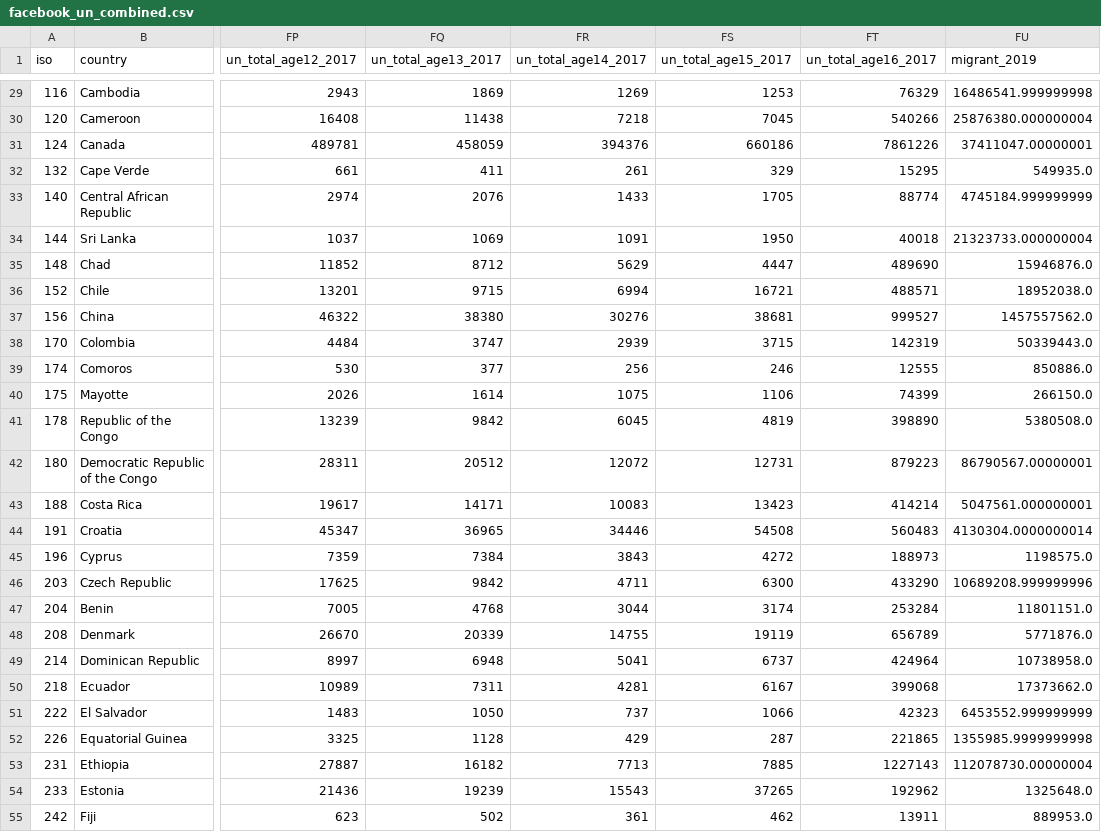
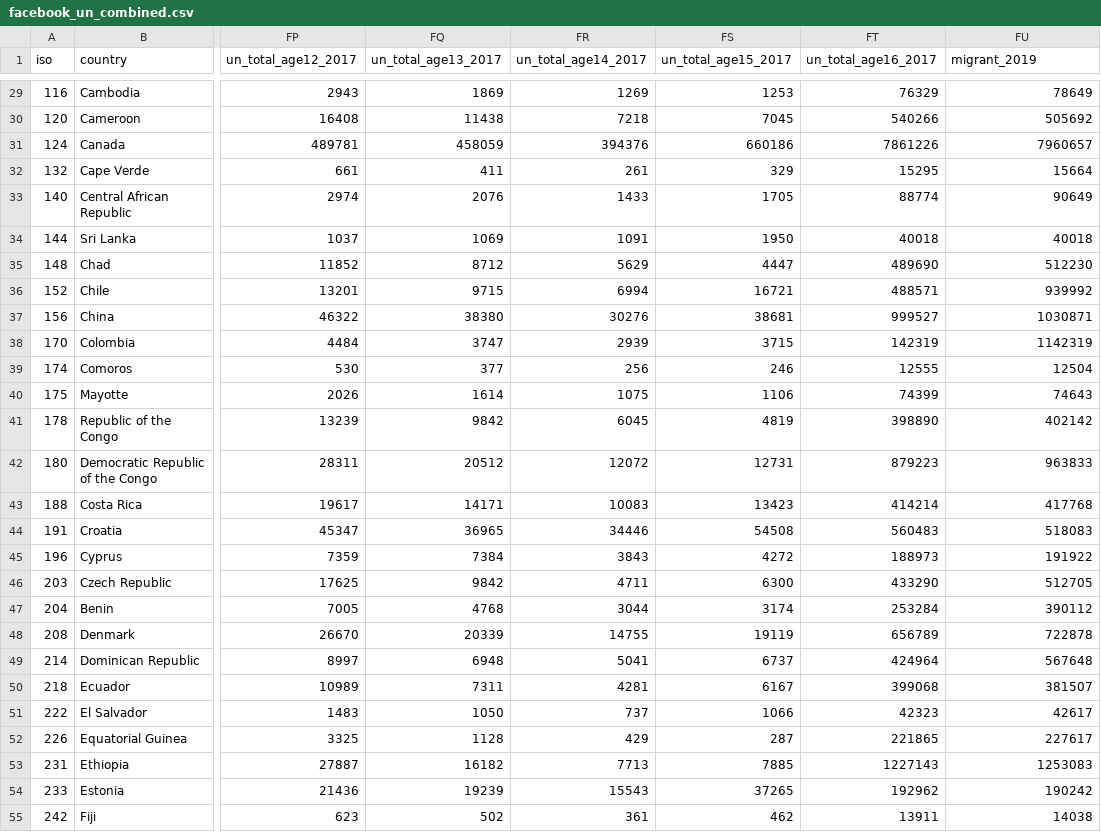
Before and after one commit to dorazhao99/migrant-stock-nowcasting, a CSV file: data/facebook_un_combined.csv, drawn as a sheet; only a part is shown, gaps mark what is left out; the diff covers the shown part only; the diff names each change by its address in the sheet, - before the commit and + after, or states it on an @@ line.

```diff
--- a/data/facebook_un_combined.csv
+++ b/data/facebook_un_combined.csv
-FU29 (migrant_2019): 16486541.999999998
+FU29 (migrant_2019): 78649
-FU30 (migrant_2019): 25876380.000000004
+FU30 (migrant_2019): 505692
-FU31 (migrant_2019): 37411047.00000001
+FU31 (migrant_2019): 7960657
-FU32 (migrant_2019): 549935.0
+FU32 (migrant_2019): 15664
-FU33 (migrant_2019): 4745184.999999999
+FU33 (migrant_2019): 90649
-FU34 (migrant_2019): 21323733.000000004
+FU34 (migrant_2019): 40018
-FU35 (migrant_2019): 15946876.0
+FU35 (migrant_2019): 512230
-FU36 (migrant_2019): 18952038.0
+FU36 (migrant_2019): 939992
-FU37 (migrant_2019): 1457557562.0
+FU37 (migrant_2019): 1030871
-FU38 (migrant_2019): 50339443.0
+FU38 (migrant_2019): 1142319
-FU39 (migrant_2019): 850886.0
+FU39 (migrant_2019): 12504
-FU40 (migrant_2019): 266150.0
+FU40 (migrant_2019): 74643
-FU41 (migrant_2019): 5380508.0
+FU41 (migrant_2019): 402142
-FU42 (migrant_2019): 86790567.00000001
+FU42 (migrant_2019): 963833
-FU43 (migrant_2019): 5047561.000000001
+FU43 (migrant_2019): 417768
-FU44 (migrant_2019): 4130304.0000000014
+FU44 (migrant_2019): 518083
-FU45 (migrant_2019): 1198575.0
+FU45 (migrant_2019): 191922
-FU46 (migrant_2019): 10689208.999999996
+FU46 (migrant_2019): 512705
-FU47 (migrant_2019): 11801151.0
+FU47 (migrant_2019): 390112
-FU48 (migrant_2019): 5771876.0
+FU48 (migrant_2019): 722878
-FU49 (migrant_2019): 10738958.0
+FU49 (migrant_2019): 567648
-FU50 (migrant_2019): 17373662.0
+FU50 (migrant_2019): 381507
-FU51 (migrant_2019): 6453552.999999999
+FU51 (migrant_2019): 42617
-FU52 (migrant_2019): 1355985.9999999998
+FU52 (migrant_2019): 227617
-FU53 (migrant_2019): 112078730.00000004
+FU53 (migrant_2019): 1253083
-FU54 (migrant_2019): 1325648.0
+FU54 (migrant_2019): 190242
-FU55 (migrant_2019): 889953.0
+FU55 (migrant_2019): 14038
```
Also changed, not shown: 165 edited cells elsewhere in this file, 3 other files.
